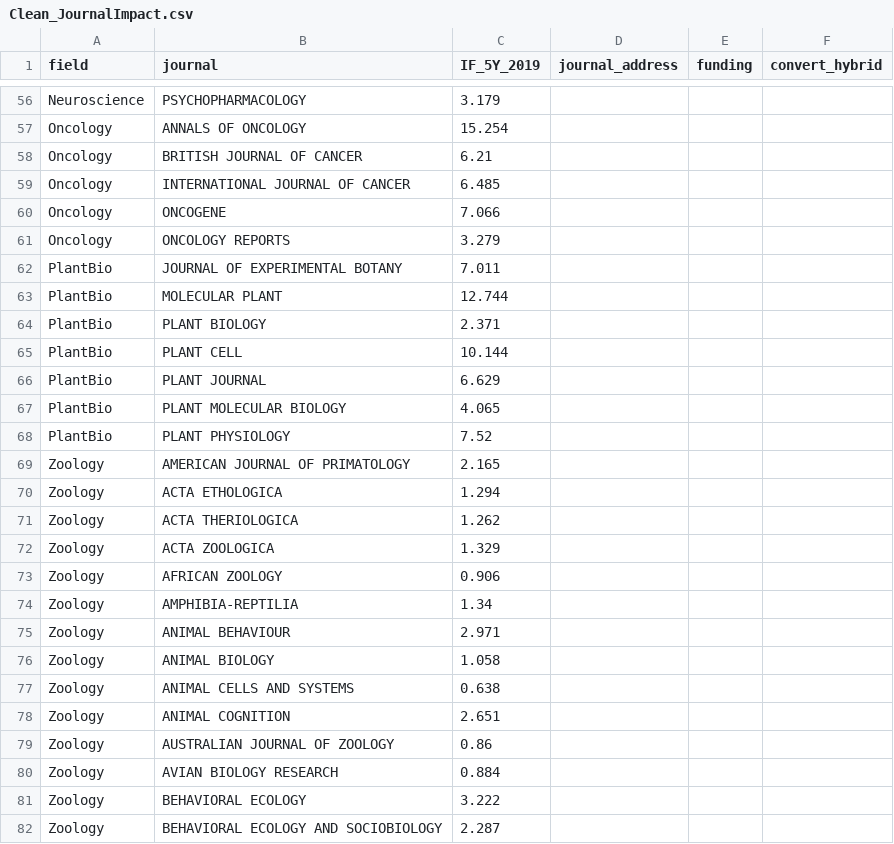
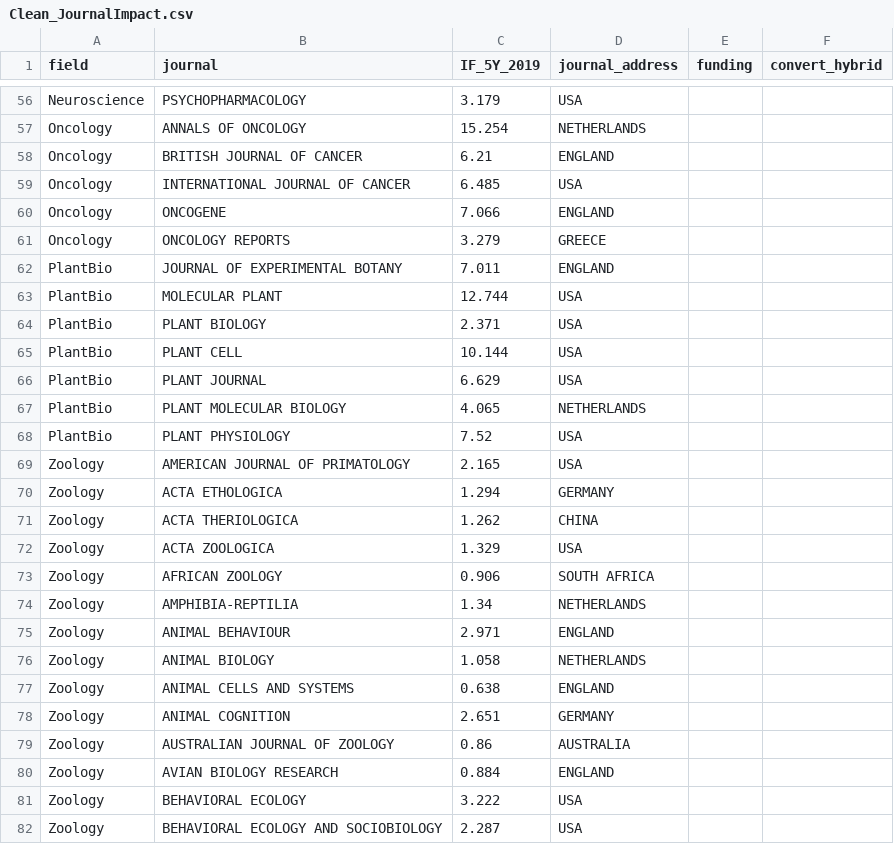
Before and after one commit to AUCompBio/OA_2021_AU, a CSV file: data/Clean_JournalImpact.csv, drawn as a sheet; only a part is shown, gaps mark what is left out; the diff covers the shown part only; the diff names each change by its address in the sheet, - before the commit and + after, or states it on an @@ line.

Commit message:
Updating metadata to most recent version: SB added journal country

```diff
--- a/data/Clean_JournalImpact.csv
+++ b/data/Clean_JournalImpact.csv
-D56 (journal_address): (empty)
+D56 (journal_address): USA
-D57 (journal_address): (empty)
+D57 (journal_address): NETHERLANDS
-D58 (journal_address): (empty)
+D58 (journal_address): ENGLAND
-D59 (journal_address): (empty)
+D59 (journal_address): USA
-D60 (journal_address): (empty)
+D60 (journal_address): ENGLAND
-D61 (journal_address): (empty)
+D61 (journal_address): GREECE
-D62 (journal_address): (empty)
+D62 (journal_address): ENGLAND
-D63:D66 (journal_address): (empty)
+D63:D66 (journal_address): USA
-D67 (journal_address): (empty)
+D67 (journal_address): NETHERLANDS
-D68:D69 (journal_address): (empty)
+D68:D69 (journal_address): USA
-D70 (journal_address): (empty)
+D70 (journal_address): GERMANY
-D71 (journal_address): (empty)
+D71 (journal_address): CHINA
-D72 (journal_address): (empty)
+D72 (journal_address): USA
-D73 (journal_address): (empty)
+D73 (journal_address): SOUTH AFRICA
-D74 (journal_address): (empty)
+D74 (journal_address): NETHERLANDS
-D75 (journal_address): (empty)
+D75 (journal_address): ENGLAND
-D76 (journal_address): (empty)
+D76 (journal_address): NETHERLANDS
-D77 (journal_address): (empty)
+D77 (journal_address): ENGLAND
-D78 (journal_address): (empty)
+D78 (journal_address): GERMANY
-D79 (journal_address): (empty)
+D79 (journal_address): AUSTRALIA
-D80 (journal_address): (empty)
+D80 (journal_address): ENGLAND
-D81:D82 (journal_address): (empty)
+D81:D82 (journal_address): USA
```
Also changed, not shown: 134 edited cells elsewhere in this file.
